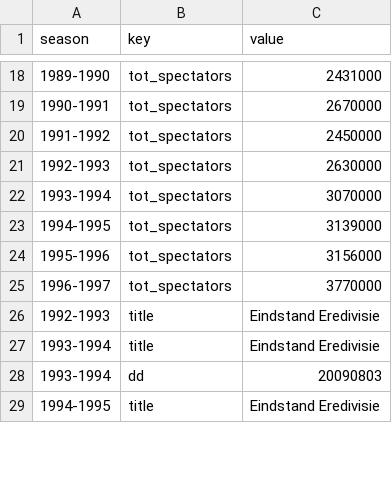
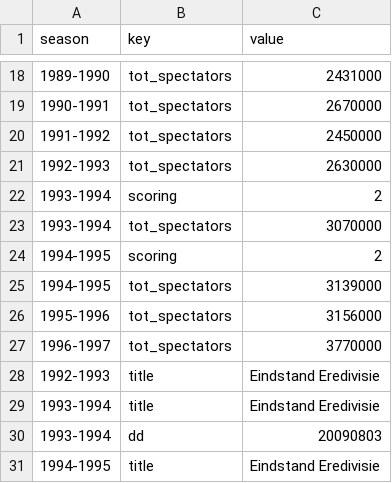
Before and after one commit to epsig/shob, a CSV file: data/sport/eredivisie/eredivisie_remarks.csv, drawn as a sheet; only a part is shown, gaps mark what is left out.

Commit message:
read scoring from remarks in format_nl

```diff
--- a/data/sport/eredivisie/eredivisie_remarks.csv
+++ b/data/sport/eredivisie/eredivisie_remarks.csv
@@ -21,3 +21,5 @@ season,key,value
 1992-1993,tot_spectators,2630000
+1993-1994,scoring,2
 1993-1994,tot_spectators,3070000
+1994-1995,scoring,2
 1994-1995,tot_spectators,3139000
```
Also changed, not shown: 3 other files.
